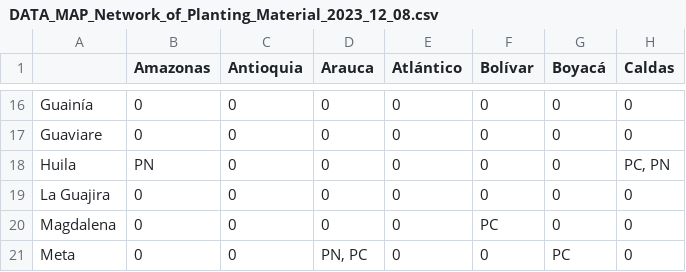
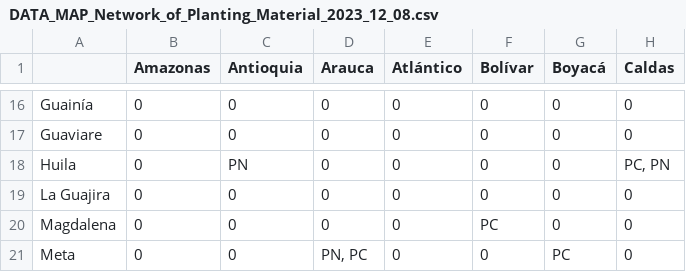
Before and after one commit to jrobledob/R2M_Colombia_banana_and_plantain, a CSV file: Data/DATA_MAP_Network_of_Planting_Material_2023_12_08.csv, drawn as a sheet; only a part is shown, gaps mark what is left out; the diff names each change by its address in the sheet, - before the commit and + after, or states it on an @@ line.

Commit message:
Fixed typo in amazonas

```diff
--- a/Data/DATA_MAP_Network_of_Planting_Material_2023_12_08.csv
+++ b/Data/DATA_MAP_Network_of_Planting_Material_2023_12_08.csv
-B18 (Amazonas): PN
+B18 (Amazonas): 0
-C18 (Antioquia): 0
+C18 (Antioquia): PN
```
